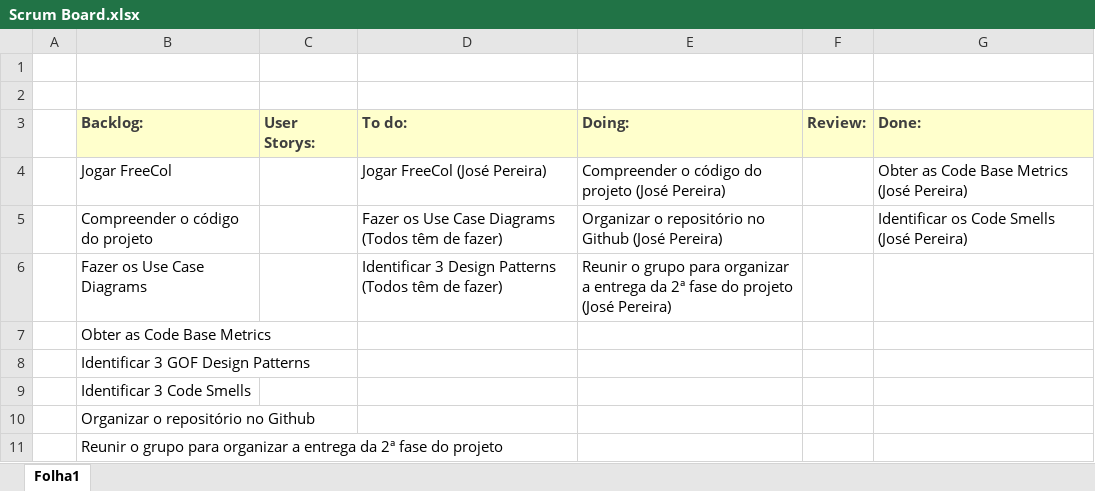
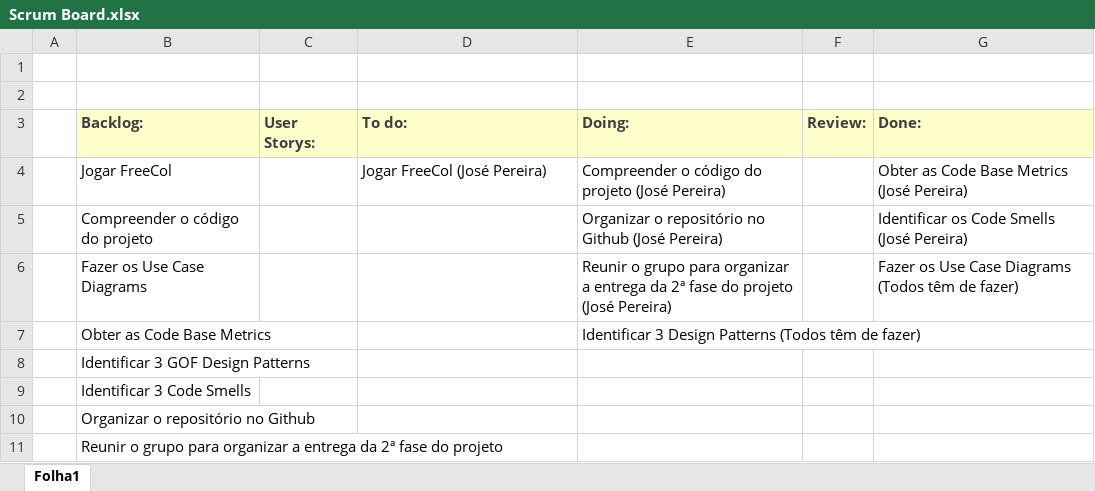
Before and after one commit to ricardpereira98/SE2324_55204_56837_58119_58427_58535_59472, an Excel workbook: Project_Management/Sprint3/Scrum Board.xlsx, sheet Folha1, drawn as a sheet; values as stored, in another font and other column widths than the file's, no borders; the diff names each change by its address in the sheet, - before the commit and + after, or states it on an @@ line.

Commit message:
updated burndown chart and scrum board

```diff
--- a/Project_Management/Sprint3/Scrum Board.xlsx (sheet Folha1)
+++ b/Project_Management/Sprint3/Scrum Board.xlsx (sheet Folha1)
-D5 (To do:): Fazer os Use Case Diagrams (Todos têm de fazer)
+D5 (To do:): (empty)
-D6 (To do:): Identificar 3 Design Patterns (Todos têm de fazer)
+D6 (To do:): (empty)
-G6 (Done:): (empty)
+G6 (Done:): Fazer os Use Case Diagrams (Todos têm de fazer)
-E7 (Doing:): (empty)
+E7 (Doing:): Identificar 3 Design Patterns (Todos têm de fazer)
```
Also changed, not shown: Project_Management/Sprint3/Burndown chart.xlsx.
